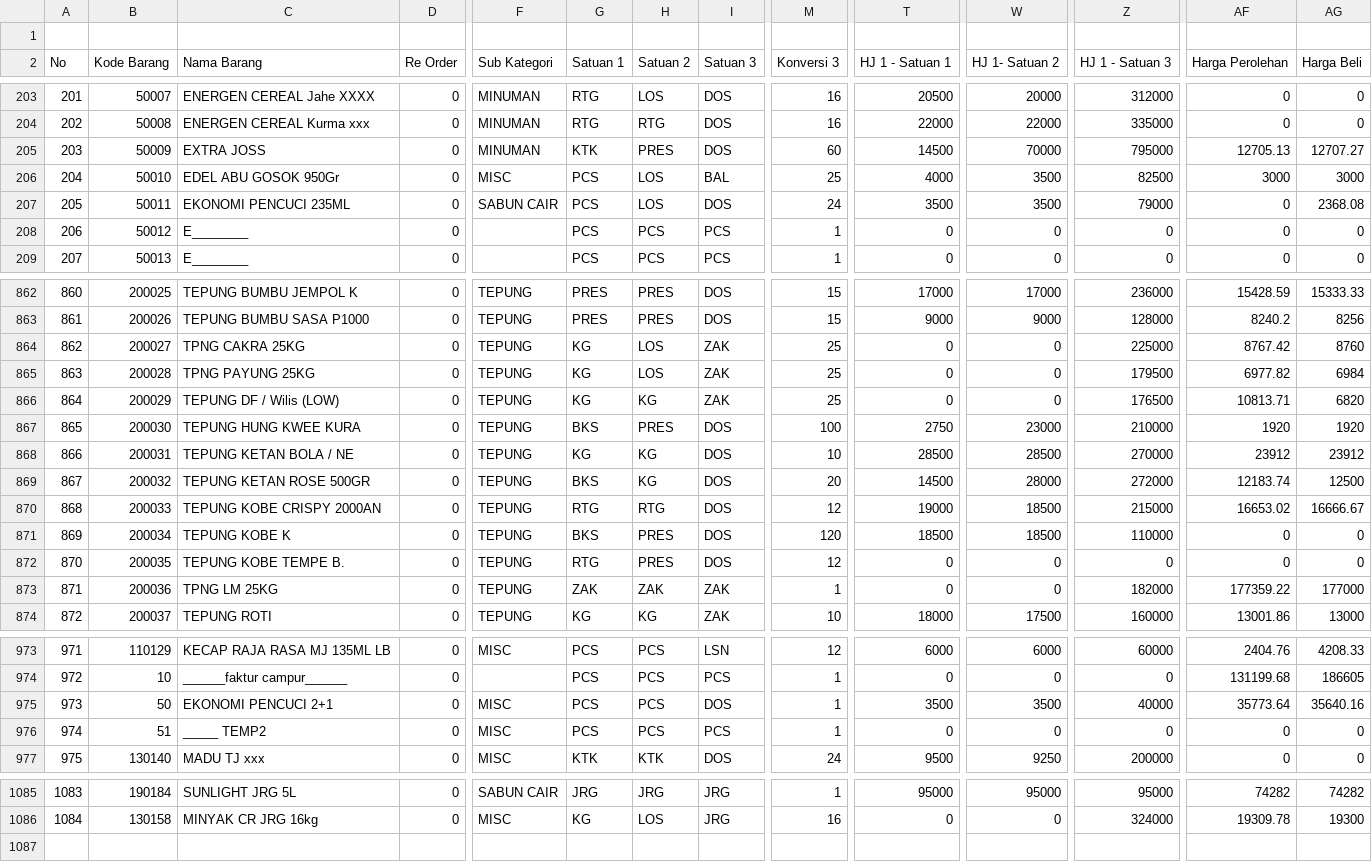
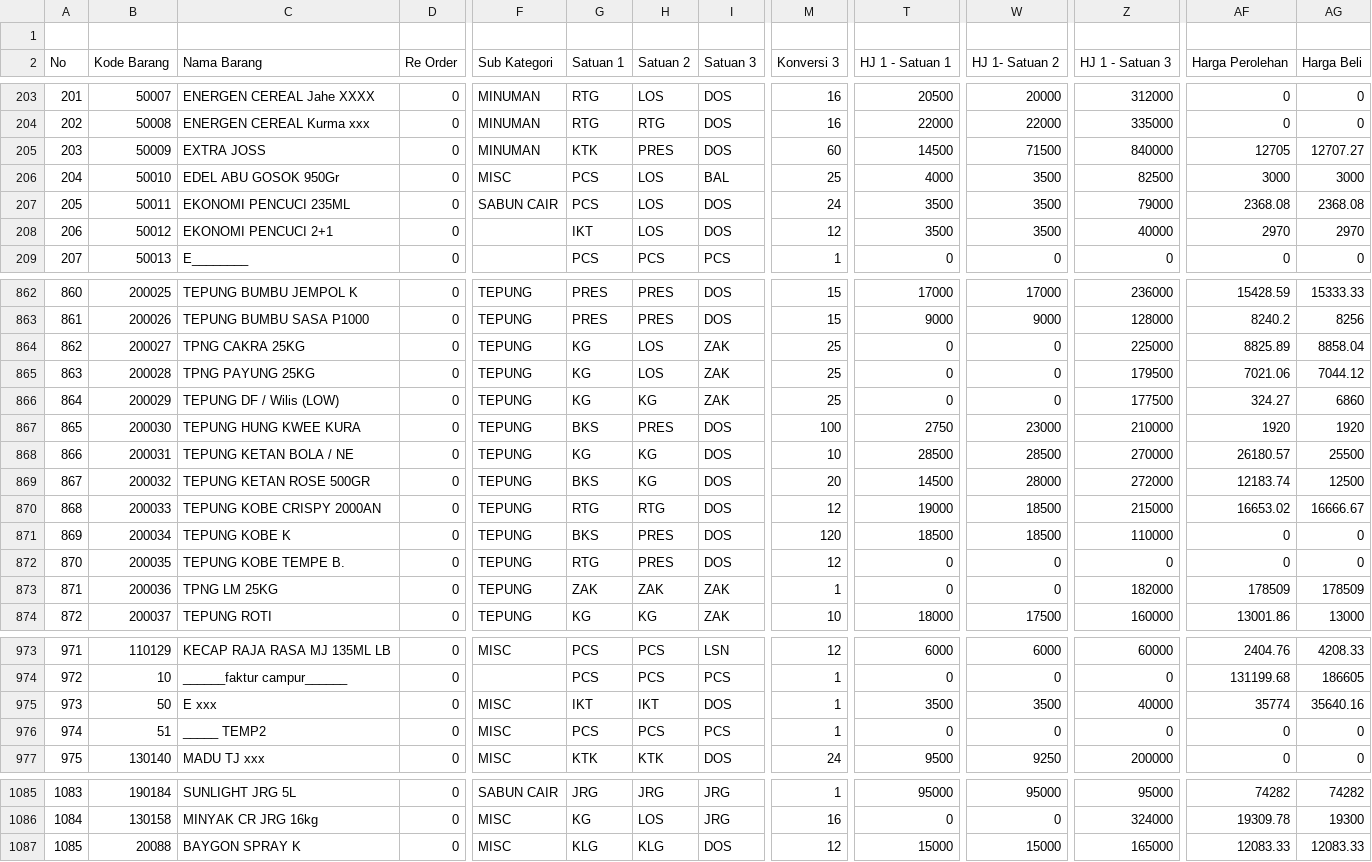
Before and after one commit to rustyping/damai, a CSV file: listDamaiFull.csv, drawn as a sheet; only a part is shown, gaps mark what is left out; rows hold the shown columns only; the diff covers the shown part only; the diff names each change by its address in the sheet, - before the commit and + after, or states it on an @@ line.

Commit message:
Add files via upload

```diff
--- a/listDamaiFull.csv
+++ b/listDamaiFull.csv
-W205 (HJ 1- Satuan 2): 70000
+W205 (HJ 1- Satuan 2): 71500
-Z205 (HJ 1 - Satuan 3): 795000
+Z205 (HJ 1 - Satuan 3): 840000
-AF205 (Harga Perolehan): 12705.13
+AF205 (Harga Perolehan): 12705
-AF207 (Harga Perolehan): 0
+AF207 (Harga Perolehan): 2368.08
-C208 (Nama Barang): E________
+C208 (Nama Barang): EKONOMI PENCUCI 2+1
-G208 (Satuan 1): PCS
+G208 (Satuan 1): IKT
-H208 (Satuan 2): PCS
+H208 (Satuan 2): LOS
-I208 (Satuan 3): PCS
+I208 (Satuan 3): DOS
-M208 (Konversi 3): 1
+M208 (Konversi 3): 12
-T208 (HJ 1 - Satuan 1): 0
+T208 (HJ 1 - Satuan 1): 3500
-W208 (HJ 1- Satuan 2): 0
+W208 (HJ 1- Satuan 2): 3500
-Z208 (HJ 1 - Satuan 3): 0
+Z208 (HJ 1 - Satuan 3): 40000
-AF208 (Harga Perolehan): 0
+AF208 (Harga Perolehan): 2970
-AG208 (Harga Beli): 0
+AG208 (Harga Beli): 2970
-AF864 (Harga Perolehan): 8767.42
+AF864 (Harga Perolehan): 8825.89
-AG864 (Harga Beli): 8760
+AG864 (Harga Beli): 8858.04
-AF865 (Harga Perolehan): 6977.82
+AF865 (Harga Perolehan): 7021.06
-AG865 (Harga Beli): 6984
+AG865 (Harga Beli): 7044.12
-Z866 (HJ 1 - Satuan 3): 176500
+Z866 (HJ 1 - Satuan 3): 177500
-AF866 (Harga Perolehan): 10813.71
+AF866 (Harga Perolehan): 324.27
-AG866 (Harga Beli): 6820
+AG866 (Harga Beli): 6860
-AF868 (Harga Perolehan): 23912
+AF868 (Harga Perolehan): 26180.57
-AG868 (Harga Beli): 23912
+AG868 (Harga Beli): 25500
-AF873 (Harga Perolehan): 177359.22
+AF873 (Harga Perolehan): 178509
-AG873 (Harga Beli): 177000
+AG873 (Harga Beli): 178509
-C975 (Nama Barang): EKONOMI PENCUCI 2+1
+C975 (Nama Barang): E xxx
-G975 (Satuan 1): PCS
+G975 (Satuan 1): IKT
-H975 (Satuan 2): PCS
+H975 (Satuan 2): IKT
-AF975 (Harga Perolehan): 35773.64
+AF975 (Harga Perolehan): 35774
+row 1087: 1085 | 20088 | BAYGON SPRAY K | 0 | MISC | KLG | KLG | DOS | 12 | 15000 | 15000 | 165000 | 12083.33 | 12083.33
```
Also changed, not shown: 49 edited cells elsewhere in this file.
